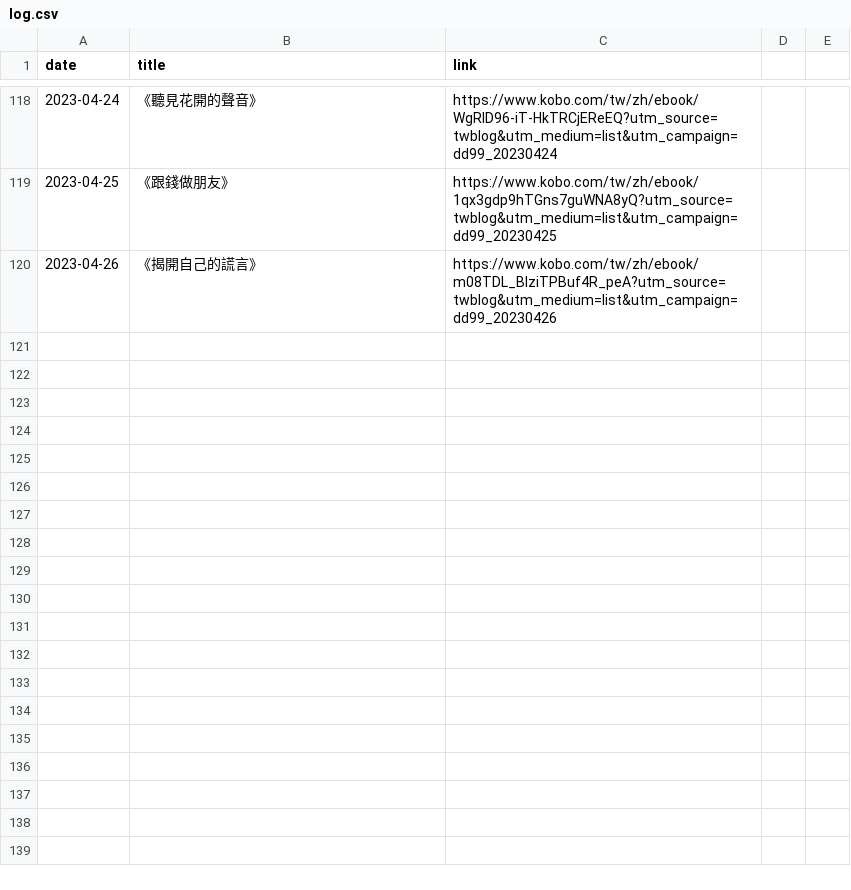
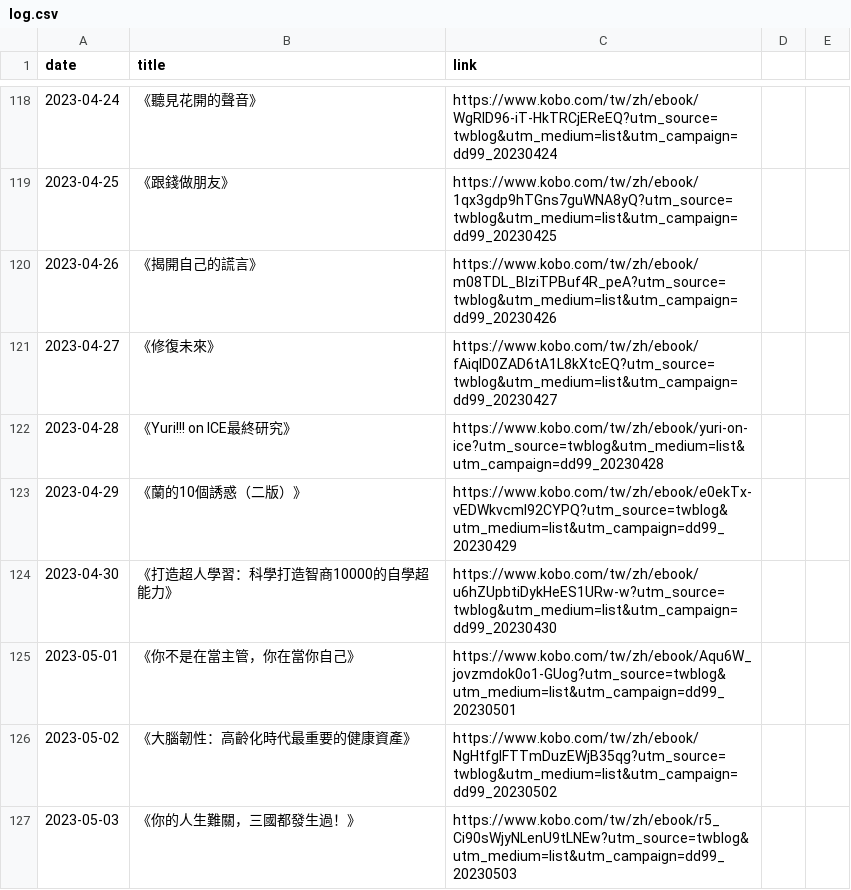
Before and after one commit to yhmtsai/kobo-calendar, a CSV file: log.csv, drawn as a sheet; only a part is shown, gaps mark what is left out; the diff names each change by its address in the sheet, - before the commit and + after, or states it on an @@ line.

```diff
--- a/log.csv
+++ b/log.csv
+row 121: 2023-04-27 | 《修復未來》 | https://www.kobo.com/tw/zh/ebook/fAiqlD0ZAD6tA1L8kXtcEQ?utm_source=twblog&utm_medium=list&utm_campaign=dd99_20230427
+row 122: 2023-04-28 | 《Yuri!!! on ICE最終研究》 | https://www.kobo.com/tw/zh/ebook/yuri-on-ice?utm_source=twblog&utm_medium=list&utm_campaign=dd99_20230428
+row 123: 2023-04-29 | 《蘭的10個誘惑（二版）》 | https://www.kobo.com/tw/zh/ebook/e0ekTx-vEDWkvcmI92CYPQ?utm_source=twblog&utm_medium=list&utm_campaign=dd99_20230429
+row 124: 2023-04-30 | 《打造超人學習：科學打造智商10000的自學超能力》 | https://www.kobo.com/tw/zh/ebook/u6hZUpbtiDykHeES1URw-w?utm_source=twblog&utm_medium=list&utm_campaign=dd99_20230430
+row 125: 2023-05-01 | 《你不是在當主管，你在當你自己》 | https://www.kobo.com/tw/zh/ebook/Aqu6W_jovzmdok0o1-GUog?utm_source=twblog&utm_medium=list&utm_campaign=dd99_20230501
+row 126: 2023-05-02 | 《大腦韌性：高齡化時代最重要的健康資產》 | https://www.kobo.com/tw/zh/ebook/NgHtfglFTTmDuzEWjB35qg?utm_source=twblog&utm_medium=list&utm_campaign=dd99_20230502
+row 127: 2023-05-03 | 《你的人生難關，三國都發生過！》 | https://www.kobo.com/tw/zh/ebook/r5_Ci90sWjyNLenU9tLNEw?utm_source=twblog&utm_medium=list&utm_campaign=dd99_20230503
```
Also changed, not shown: 15 other files.
